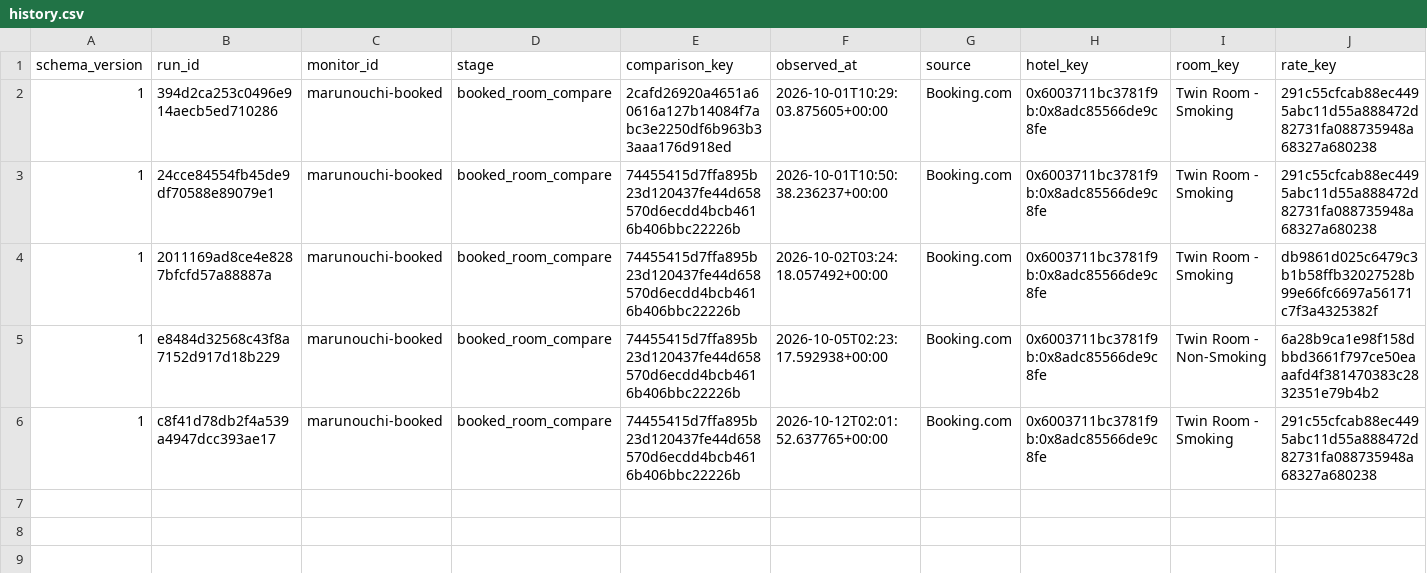
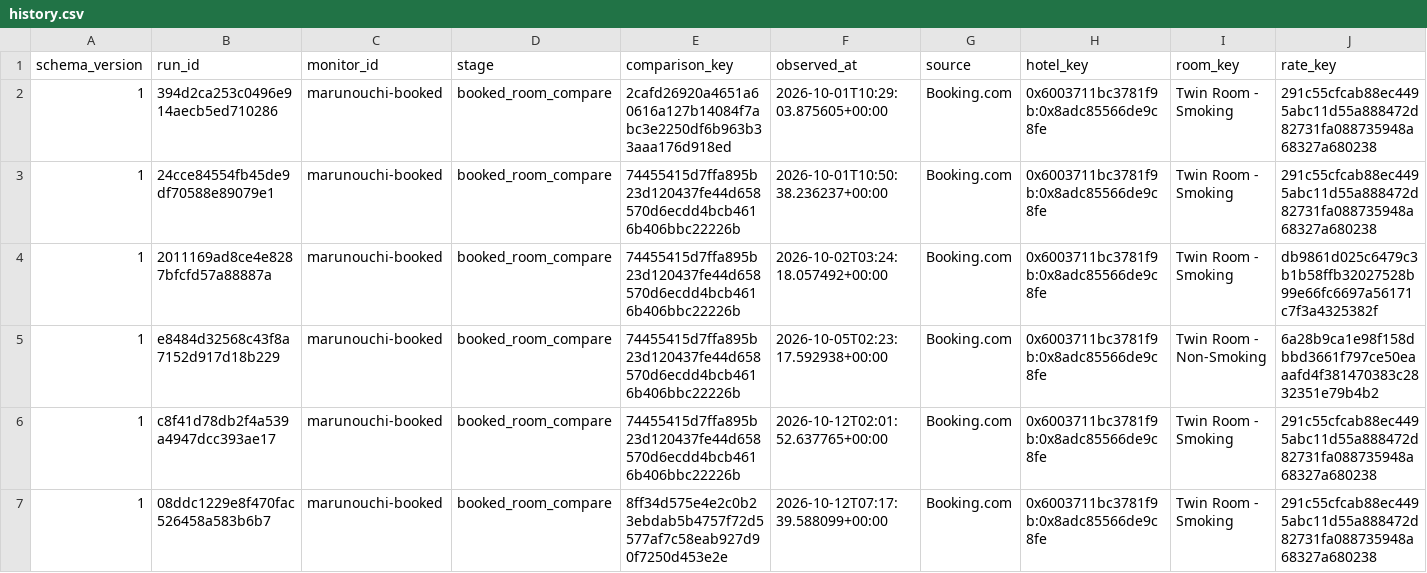
Before and after one commit to Vance-PIC/Travel_Master, a CSV file: travel/nagoya/hotels/marunouchi-booked/history.csv, drawn as a sheet; only a part is shown; rows hold the shown columns only; the diff names each change by its address in the sheet, - before the commit and + after, or states it on an @@ line.

```diff
--- a/travel/nagoya/hotels/marunouchi-booked/history.csv
+++ b/travel/nagoya/hotels/marunouchi-booked/history.csv
+row 7: 1 | 08ddc1229e8f470fac526458a583b6b7 | marunouchi-booked | booked_room_compare | 8ff34d575e4e2c0b23ebdab5b4757f72d5577af7c58eab927d90f7250d453e2e | 2026-10-12T07:17:39.588099+00:00 | Booking.com | 0x6003711bc3781f9b:0x8adc85566de9c8fe | Twin Room - Smoking | 291c55cfcab88ec4495abc11d55a888472d82731fa088735948a68327a680238
```
Also changed, not shown: 14 other files.
